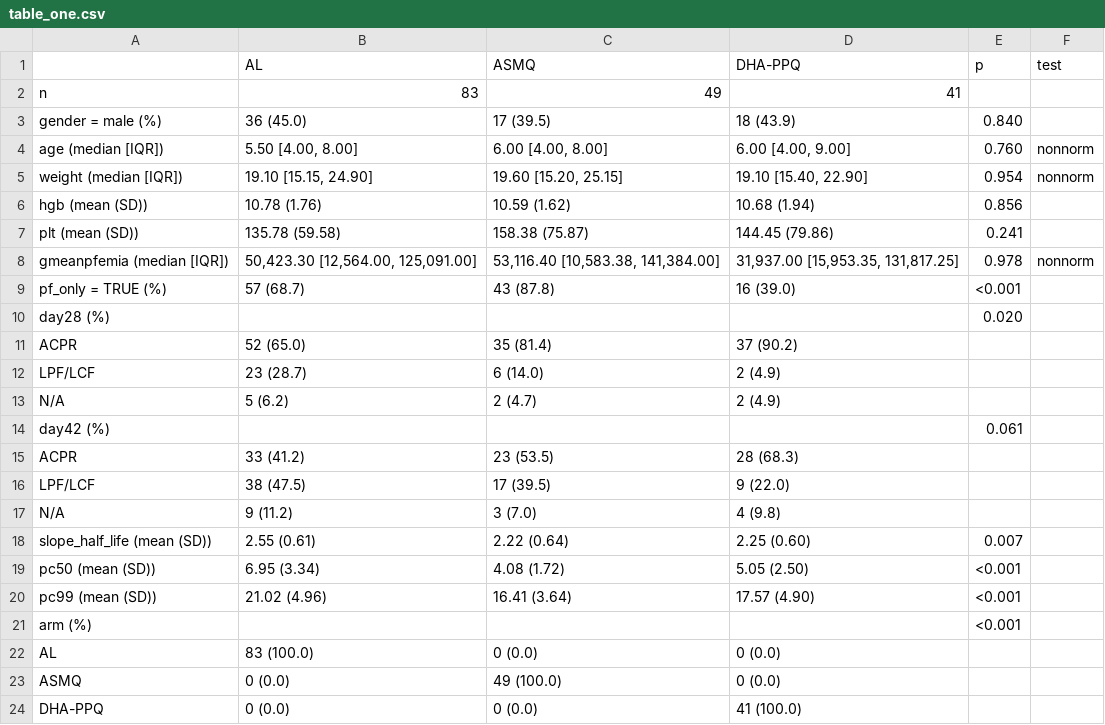
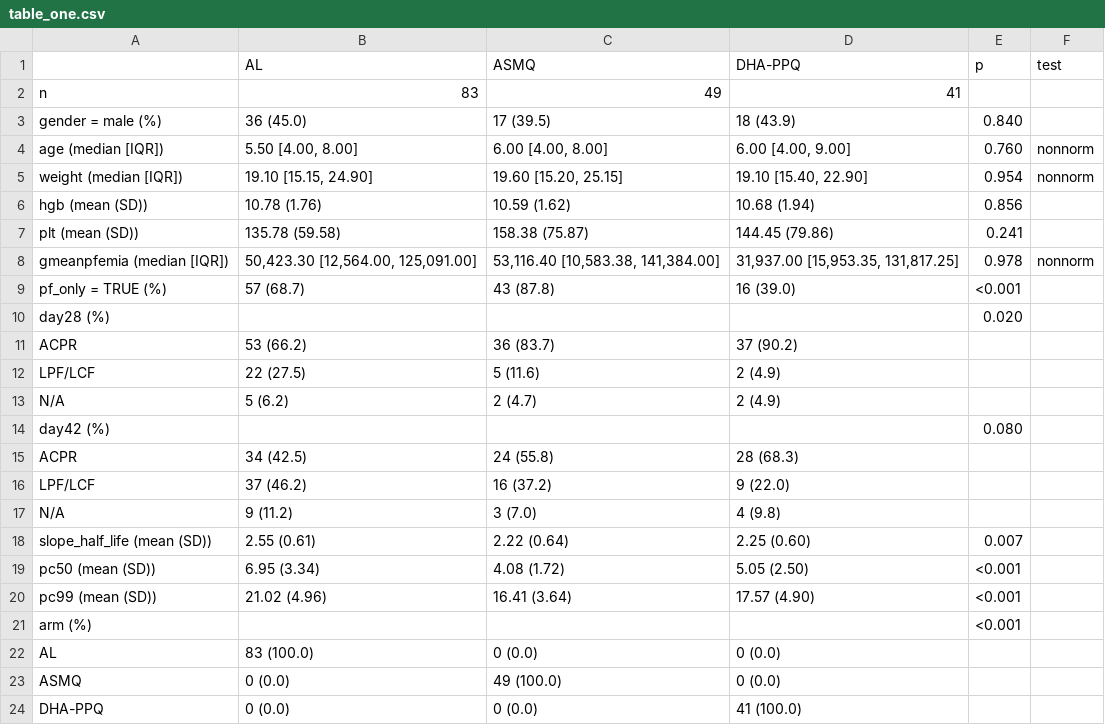
Before and after one commit to OJWatson/kenya_non_falciparum_tes, a CSV file: analysis/tables/table_one.csv, drawn as a sheet.

```diff
--- a/analysis/tables/table_one.csv
+++ b/analysis/tables/table_one.csv
@@ -10,8 +10,8 @@
 "day28 (%)","","","","0.020",""
-"   ACPR","52 (65.0)","35 (81.4)","37 (90.2)","",""
-"   LPF/LCF","23 (28.7)","6 (14.0)","2 (4.9)","",""
+"   ACPR","53 (66.2)","36 (83.7)","37 (90.2)","",""
+"   LPF/LCF","22 (27.5)","5 (11.6)","2 (4.9)","",""
 "   N/A","5 (6.2)","2 (4.7)","2 (4.9)","",""
-"day42 (%)","","","","0.061",""
-"   ACPR","33 (41.2)","23 (53.5)","28 (68.3)","",""
-"   LPF/LCF","38 (47.5)","17 (39.5)","9 (22.0)","",""
+"day42 (%)","","","","0.080",""
+"   ACPR","34 (42.5)","24 (55.8)","28 (68.3)","",""
+"   LPF/LCF","37 (46.2)","16 (37.2)","9 (22.0)","",""
 "   N/A","9 (11.2)","3 (7.0)","4 (9.8)","",""
```
Also changed, not shown: 19 other files.
